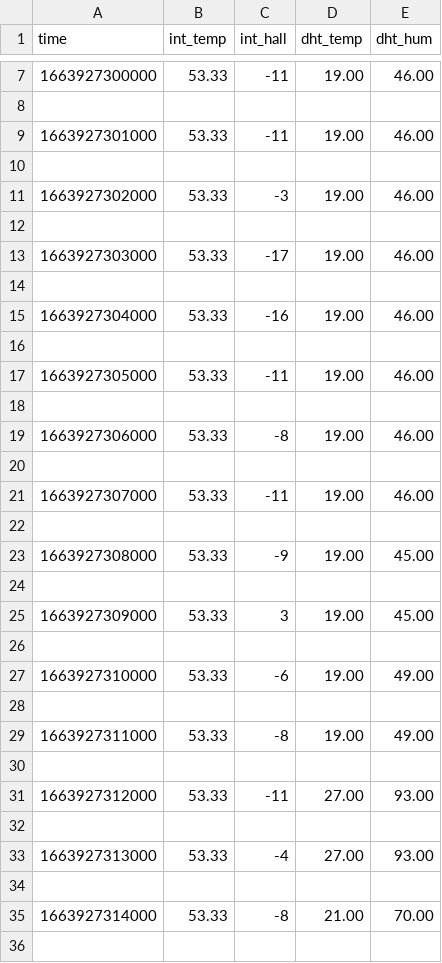
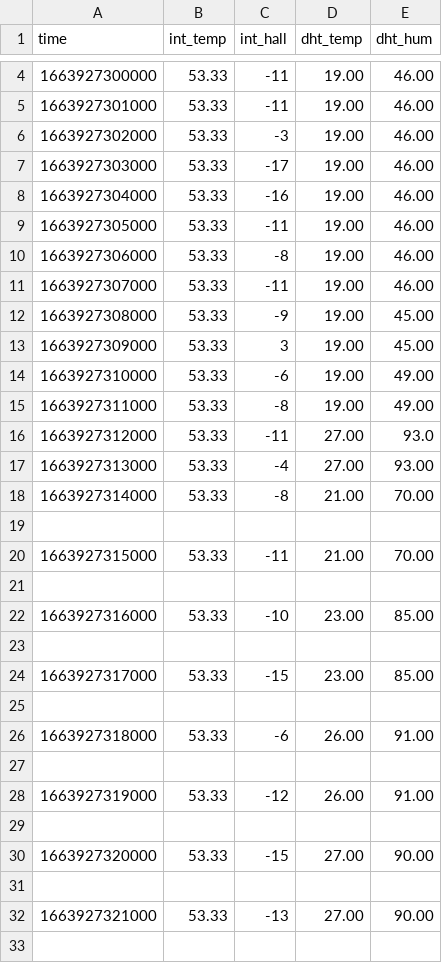
Before and after one commit to ttonin33/CSV-TEST, a CSV file: test.csv, drawn as a sheet; only a part is shown, gaps mark what is left out; the shorter side is filled out with more unchanged rows; the diff covers the shown part only.

Commit message:
Update test.csv

```diff
--- a/test.csv
+++ b/test.csv
@@ -7,29 +4,15 @@ time,int_temp,int_hall,dht_temp,dht_hum
 1663927300000,53.33,-11,19.00,46.00
-
 1663927301000,53.33,-11,19.00,46.00
-
 1663927302000,53.33,-3,19.00,46.00
-
 1663927303000,53.33,-17,19.00,46.00
-
 1663927304000,53.33,-16,19.00,46.00
-
 1663927305000,53.33,-11,19.00,46.00
-
 1663927306000,53.33,-8,19.00,46.00
-
 1663927307000,53.33,-11,19.00,46.00
-
 1663927308000,53.33,-9,19.00,45.00
-
 1663927309000,53.33,3,19.00,45.00
-
 1663927310000,53.33,-6,19.00,49.00
-
 1663927311000,53.33,-8,19.00,49.00
-
-1663927312000,53.33,-11,27.00,93.00
-
+1663927312000,53.33,-11,27.00,93.0
 1663927313000,53.33,-4,27.00,93.00
-
 1663927314000,53.33,-8,21.00,70.00
```
Also changed, not shown: 3 removed rows elsewhere in this file.
